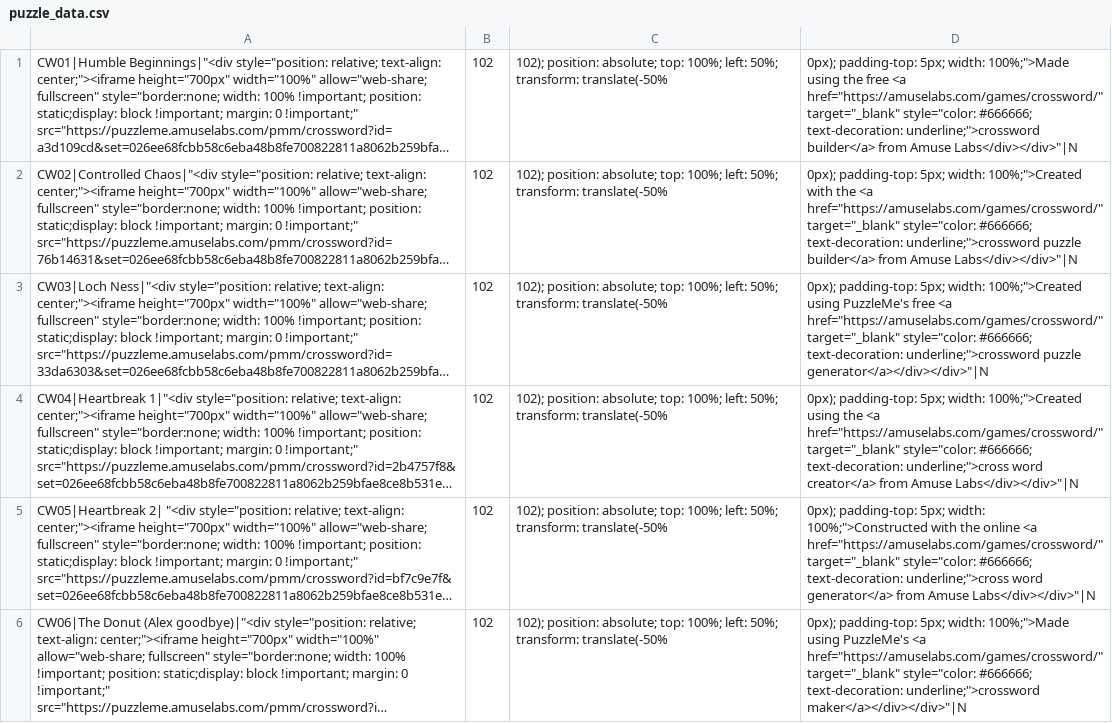
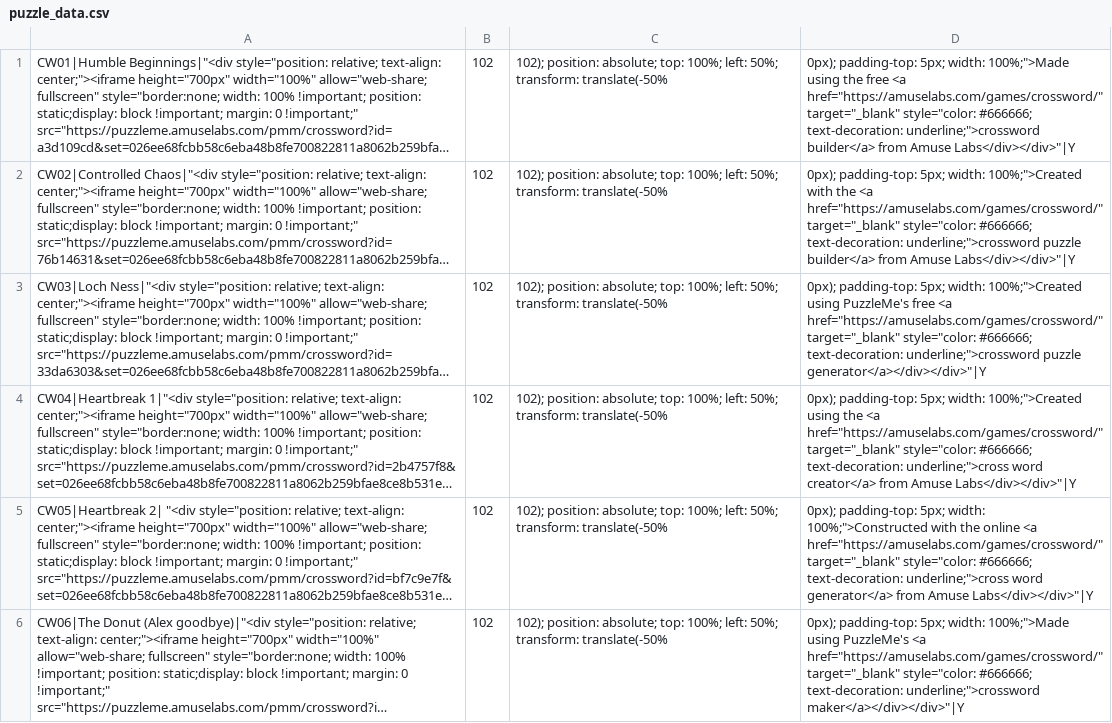
Before and after one commit to MoeHashem/Crosswords, a CSV file: Puzzles/puzzle_data.csv, drawn as a sheet; only a part is shown; long unchanged cells end in …; the diff covers the shown part only; the diff names each change by its address in the sheet, - before the commit and + after, or states it on an @@ line.

Commit message:
Update theme

```diff
--- a/Puzzles/puzzle_data.csv
+++ b/Puzzles/puzzle_data.csv
-D1: …from Amuse Labs</div></div>"|N
+D1: …from Amuse Labs</div></div>"|Y
-D2: …from Amuse Labs</div></div>"|N
+D2: …from Amuse Labs</div></div>"|Y
-D3: …underline;">crossword puzzle generator</a></div></div>"|N
+D3: …underline;">crossword puzzle generator</a></div></div>"|Y
-D4: …from Amuse Labs</div></div>"|N
+D4: …from Amuse Labs</div></div>"|Y
-D5: …from Amuse Labs</div></div>"|N
+D5: …from Amuse Labs</div></div>"|Y
-D6: …text-decoration: underline;">crossword maker</a></div></div>"|N
+D6: …text-decoration: underline;">crossword maker</a></div></div>"|Y
```
Also changed, not shown: 16 edited cells elsewhere in this file.
